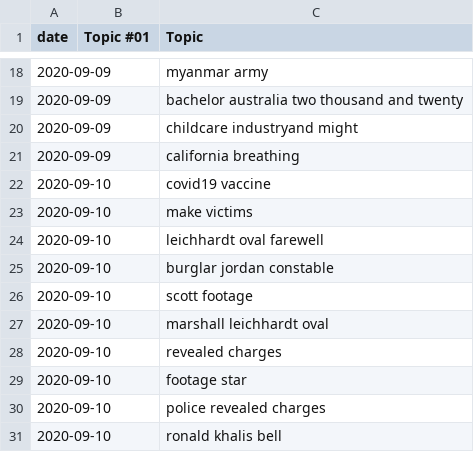
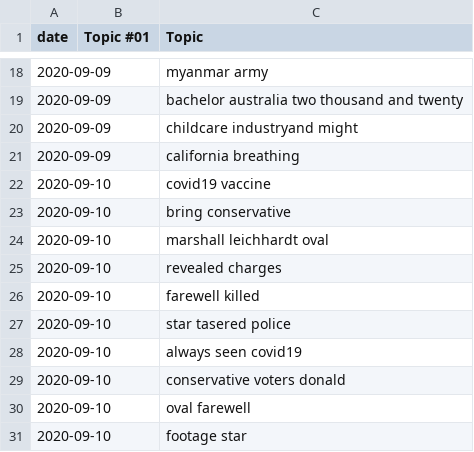
Before and after one commit to ferdaleamor/final_project_kc2020_news, a CSV file: data/topic_history_EN.csv, drawn as a sheet; only a part is shown, gaps mark what is left out.

```diff
--- a/data/topic_history_EN.csv
+++ b/data/topic_history_EN.csv
@@ -22,10 +22,10 @@ date,Topic #01,Topic
 2020-09-10,,covid19 vaccine
-2020-09-10,,make victims
-2020-09-10,,leichhardt oval farewell
-2020-09-10,,burglar jordan constable
-2020-09-10,,scott footage
+2020-09-10,,bring conservative
 2020-09-10,,marshall leichhardt oval
 2020-09-10,,revealed charges
+2020-09-10,,farewell killed
+2020-09-10,,star tasered police
+2020-09-10,,always seen covid19
+2020-09-10,,conservative voters donald
+2020-09-10,,oval farewell
 2020-09-10,,footage star
-2020-09-10,,police revealed charges
-2020-09-10,,ronald khalis bell
```
Also changed, not shown: data/topic_history.csv, data/topic_history_FR.csv, 7 other files.
